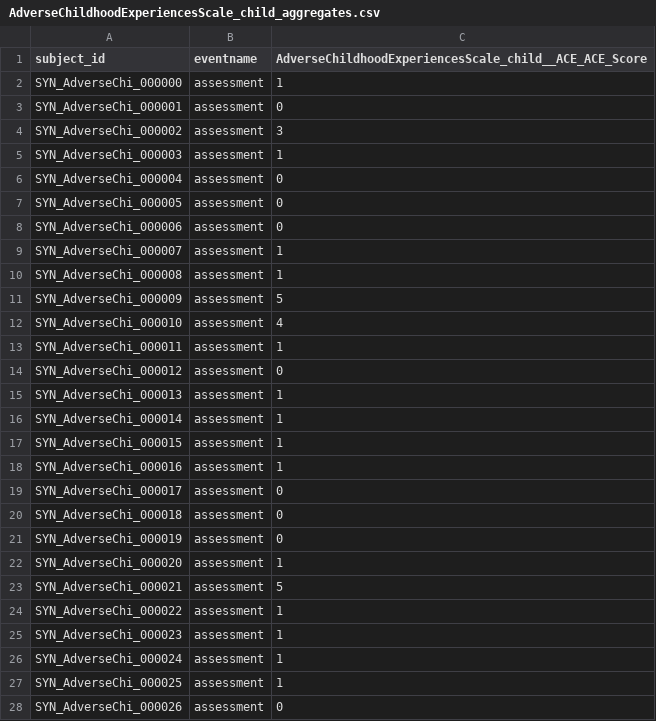
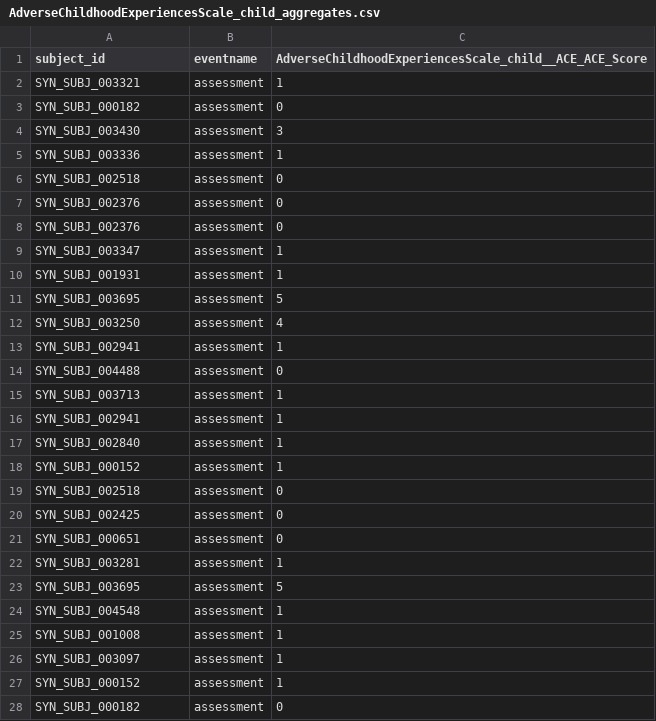
Before and after one commit to beaverjuly/HealthyBrainNetwork, a CSV file: pheno_assessment/data/synth/AdverseChildhoodExperiencesScale_child_aggregates.csv, drawn as a sheet; only a part is shown; the diff covers the shown part only.

```diff
--- a/pheno_assessment/data/synth/AdverseChildhoodExperiencesScale_child_aggregates.csv
+++ b/pheno_assessment/data/synth/AdverseChildhoodExperiencesScale_child_aggregates.csv
@@ -1,28 +1,28 @@
 subject_id,eventname,AdverseChildhoodExperiencesScale_child__ACE_ACE_Score
-SYN_AdverseChi_000000,assessment,1
-SYN_AdverseChi_000001,assessment,0
-SYN_AdverseChi_000002,assessment,3
-SYN_AdverseChi_000003,assessment,1
-SYN_AdverseChi_000004,assessment,0
-SYN_AdverseChi_000005,assessment,0
-SYN_AdverseChi_000006,assessment,0
-SYN_AdverseChi_000007,assessment,1
-SYN_AdverseChi_000008,assessment,1
-SYN_AdverseChi_000009,assessment,5
-SYN_AdverseChi_000010,assessment,4
-SYN_AdverseChi_000011,assessment,1
-SYN_AdverseChi_000012,assessment,0
-SYN_AdverseChi_000013,assessment,1
-SYN_AdverseChi_000014,assessment,1
-SYN_AdverseChi_000015,assessment,1
-SYN_AdverseChi_000016,assessment,1
-SYN_AdverseChi_000017,assessment,0
-SYN_AdverseChi_000018,assessment,0
-SYN_AdverseChi_000019,assessment,0
-SYN_AdverseChi_000020,assessment,1
-SYN_AdverseChi_000021,assessment,5
-SYN_AdverseChi_000022,assessment,1
-SYN_AdverseChi_000023,assessment,1
-SYN_AdverseChi_000024,assessment,1
-SYN_AdverseChi_000025,assessment,1
-SYN_AdverseChi_000026,assessment,0
+SYN_SUBJ_003321,assessment,1
+SYN_SUBJ_000182,assessment,0
+SYN_SUBJ_003430,assessment,3
+SYN_SUBJ_003336,assessment,1
+SYN_SUBJ_002518,assessment,0
+SYN_SUBJ_002376,assessment,0
+SYN_SUBJ_002376,assessment,0
+SYN_SUBJ_003347,assessment,1
+SYN_SUBJ_001931,assessment,1
+SYN_SUBJ_003695,assessment,5
+SYN_SUBJ_003250,assessment,4
+SYN_SUBJ_002941,assessment,1
+SYN_SUBJ_004488,assessment,0
+SYN_SUBJ_003713,assessment,1
+SYN_SUBJ_002941,assessment,1
+SYN_SUBJ_002840,assessment,1
+SYN_SUBJ_000152,assessment,1
+SYN_SUBJ_002518,assessment,0
+SYN_SUBJ_002425,assessment,0
+SYN_SUBJ_000651,assessment,0
+SYN_SUBJ_003281,assessment,1
+SYN_SUBJ_003695,assessment,5
+SYN_SUBJ_004548,assessment,1
+SYN_SUBJ_001008,assessment,1
+SYN_SUBJ_003097,assessment,1
+SYN_SUBJ_000152,assessment,1
+SYN_SUBJ_000182,assessment,0
```
Also changed, not shown: 50 edited cells elsewhere in this file, pheno_assessment/data/synth/ChildBehaviorChecklist_parentPreschool_aggregates.csv, pheno_assessment/data/synth/ChildrensDepressionInventory_child_aggregates.csv, 11 other files.
